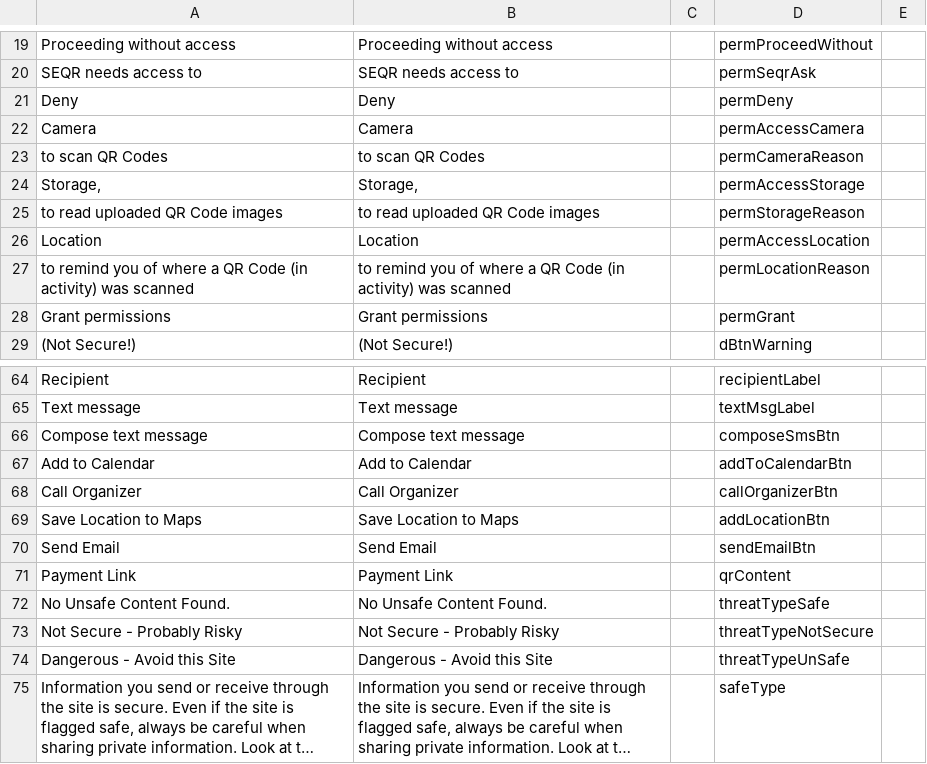
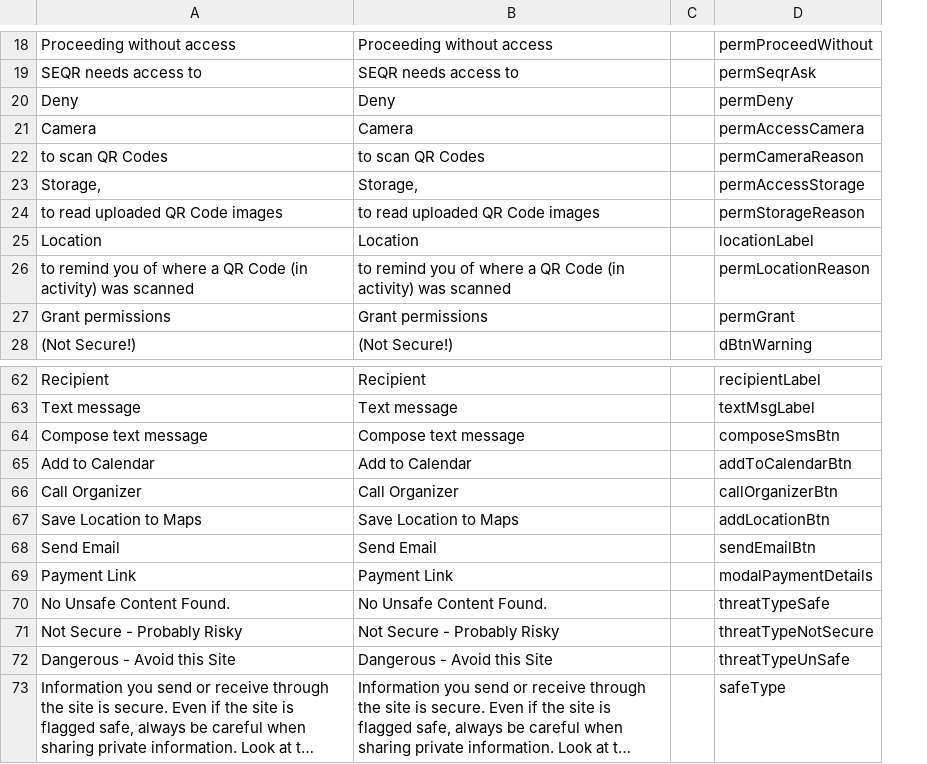
Before and after one commit to dhiway/seqr-mobile-translations, a CSV file: locale/English.csv, drawn as a sheet; only a part is shown, gaps mark what is left out; long unchanged cells end in …; removed rows and columns are numbered as before the commit, all else as after; the diff covers the shown part only; the diff names each change by its address in the sheet, - before the commit and + after, or states it on an @@ line.

```diff
--- a/locale/English.csv
+++ b/locale/English.csv
-column C, empty
+column C, empty
-column E, empty
-D25: permAccessLocation
+D25: locationLabel
-D69: qrContent
+D69: modalPaymentDetails
```
Also changed, not shown: 1 added row, 3 removed rows and 6 edited cells elsewhere in this file.
